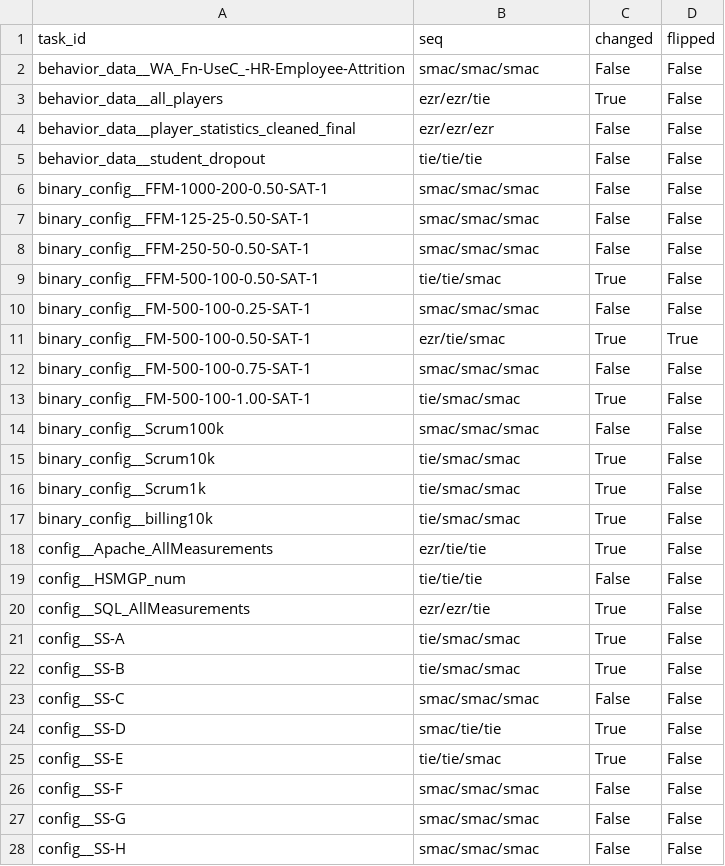
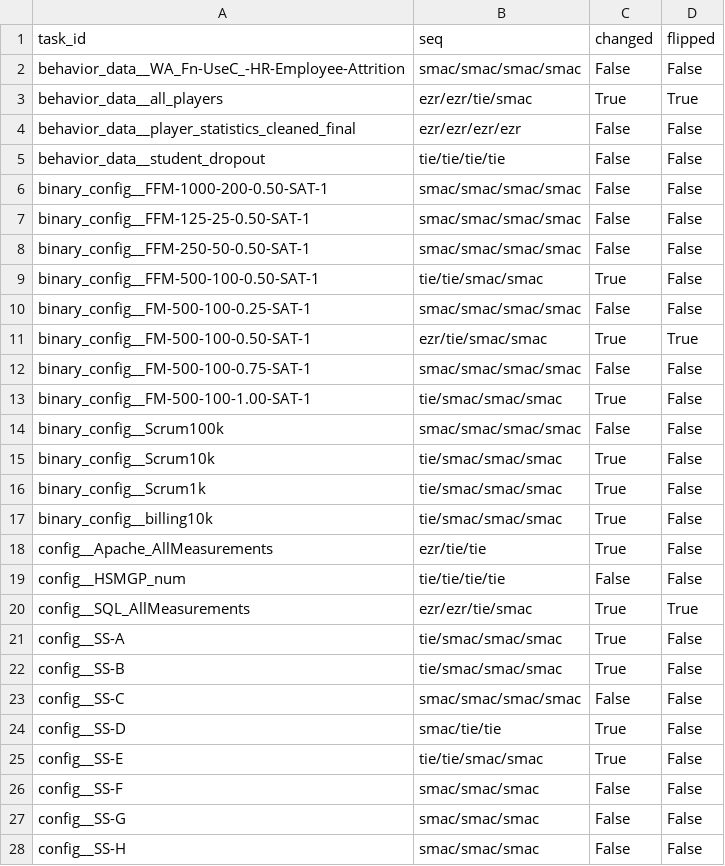
Before and after one commit to Claude216/predict_task_hard, a CSV file: smac_ezr/analysis/I_comparison_migration.csv, drawn as a sheet; only a part is shown; the diff covers the shown part only.

```diff
--- a/smac_ezr/analysis/I_comparison_migration.csv
+++ b/smac_ezr/analysis/I_comparison_migration.csv
@@ -1,26 +1,26 @@
 task_id,seq,changed,flipped
-behavior_data__WA_Fn-UseC_-HR-Employee-Attrition,smac/smac/smac,False,False
-behavior_data__all_players,ezr/ezr/tie,True,False
-behavior_data__player_statistics_cleaned_final,ezr/ezr/ezr,False,False
-behavior_data__student_dropout,tie/tie/tie,False,False
-binary_config__FFM-1000-200-0.50-SAT-1,smac/smac/smac,False,False
-binary_config__FFM-125-25-0.50-SAT-1,smac/smac/smac,False,False
-binary_config__FFM-250-50-0.50-SAT-1,smac/smac/smac,False,False
-binary_config__FFM-500-100-0.50-SAT-1,tie/tie/smac,True,False
-binary_config__FM-500-100-0.25-SAT-1,smac/smac/smac,False,False
-binary_config__FM-500-100-0.50-SAT-1,ezr/tie/smac,True,True
-binary_config__FM-500-100-0.75-SAT-1,smac/smac/smac,False,False
-binary_config__FM-500-100-1.00-SAT-1,tie/smac/smac,True,False
-binary_config__Scrum100k,smac/smac/smac,False,False
-binary_config__Scrum10k,tie/smac/smac,True,False
-binary_config__Scrum1k,tie/smac/smac,True,False
-binary_config__billing10k,tie/smac/smac,True,False
+behavior_data__WA_Fn-UseC_-HR-Employee-Attrition,smac/smac/smac/smac,False,False
+behavior_data__all_players,ezr/ezr/tie/smac,True,True
+behavior_data__player_statistics_cleaned_final,ezr/ezr/ezr/ezr,False,False
+behavior_data__student_dropout,tie/tie/tie/tie,False,False
+binary_config__FFM-1000-200-0.50-SAT-1,smac/smac/smac/smac,False,False
+binary_config__FFM-125-25-0.50-SAT-1,smac/smac/smac/smac,False,False
+binary_config__FFM-250-50-0.50-SAT-1,smac/smac/smac/smac,False,False
+binary_config__FFM-500-100-0.50-SAT-1,tie/tie/smac/smac,True,False
+binary_config__FM-500-100-0.25-SAT-1,smac/smac/smac/smac,False,False
+binary_config__FM-500-100-0.50-SAT-1,ezr/tie/smac/smac,True,True
+binary_config__FM-500-100-0.75-SAT-1,smac/smac/smac/smac,False,False
+binary_config__FM-500-100-1.00-SAT-1,tie/smac/smac/smac,True,False
+binary_config__Scrum100k,smac/smac/smac/smac,False,False
+binary_config__Scrum10k,tie/smac/smac/smac,True,False
+binary_config__Scrum1k,tie/smac/smac/smac,True,False
+binary_config__billing10k,tie/smac/smac/smac,True,False
 config__Apache_AllMeasurements,ezr/tie/tie,True,False
-config__HSMGP_num,tie/tie/tie,False,False
-config__SQL_AllMeasurements,ezr/ezr/tie,True,False
-config__SS-A,tie/smac/smac,True,False
-config__SS-B,tie/smac/smac,True,False
-config__SS-C,smac/smac/smac,False,False
+config__HSMGP_num,tie/tie/tie/tie,False,False
+config__SQL_AllMeasurements,ezr/ezr/tie/smac,True,True
+config__SS-A,tie/smac/smac/smac,True,False
+config__SS-B,tie/smac/smac/smac,True,False
+config__SS-C,smac/smac/smac/smac,False,False
 config__SS-D,smac/tie/tie,True,False
-config__SS-E,tie/tie/smac,True,False
+config__SS-E,tie/tie/smac/smac,True,False
 config__SS-F,smac/smac/smac,False,False
```
Also changed, not shown: 105 edited cells elsewhere in this file, smac_ezr/analysis/I_comparison_bands.csv, smac_ezr/analysis/R_comparison_bands.csv, 12 other files.
